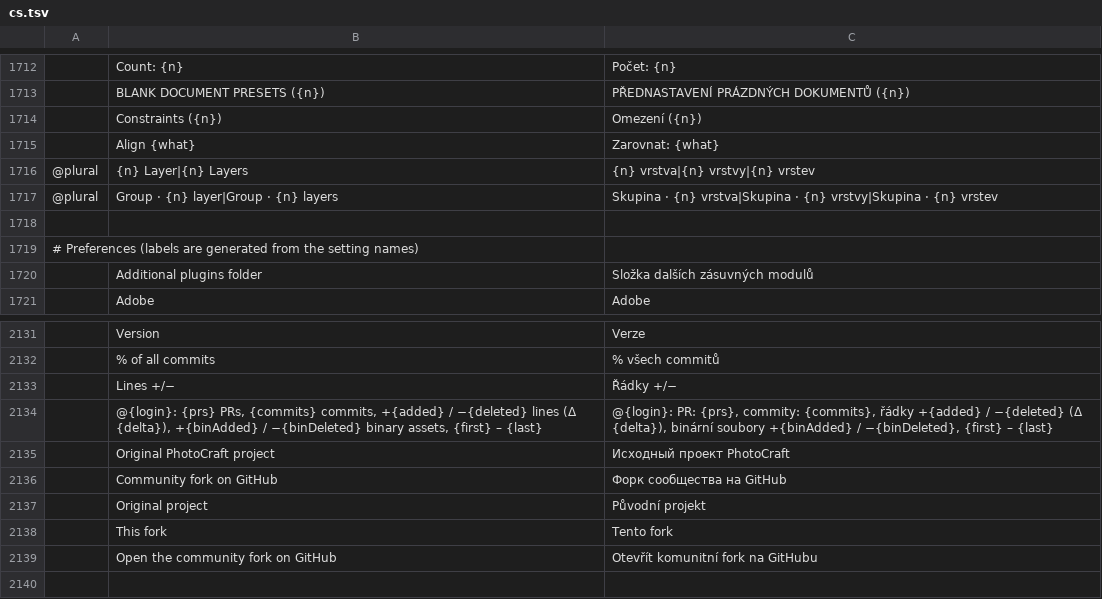
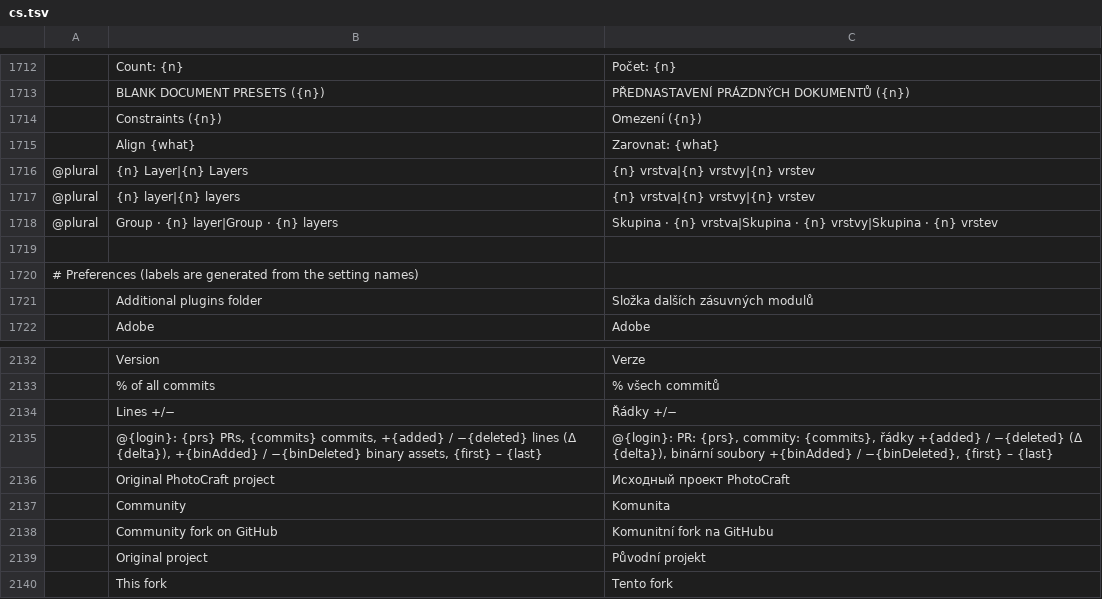
Before and after one commit to GhosTnever-lkm/pixelcraft-studio, a TSV file: crates/ui-egui/src/i18n/cs.tsv, drawn as a sheet; only a part is shown, gaps mark what is left out; the shorter side is filled out with more unchanged rows; addresses are those after the commit; the diff names each change by its address in the sheet, - before the commit and + after, or states it on an @@ line.

```diff
--- a/crates/ui-egui/src/i18n/cs.tsv
+++ b/crates/ui-egui/src/i18n/cs.tsv
+row 1717: @plural | {n} layer|{n} layers | {n} vrstva|{n} vrstvy|{n} vrstev
+row 2137:  | Community | Komunita
-C2138: Форк сообщества на GitHub
+C2138: Komunitní fork na GitHubu
```
Also changed, not shown: crates/ui-egui/src/i18n/es.tsv, crates/ui-egui/src/i18n/fr.tsv, 12 other files.
